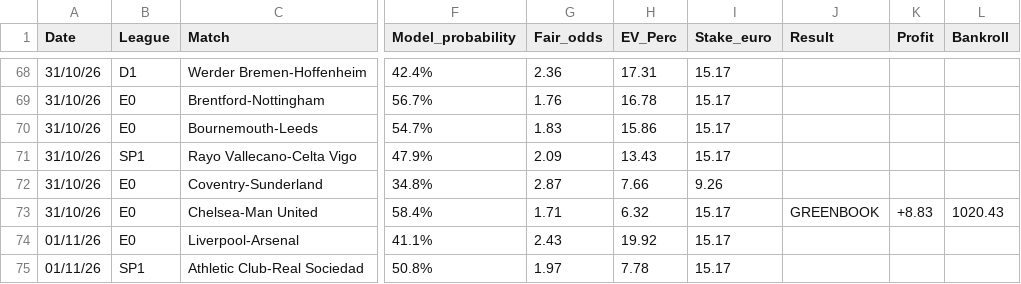
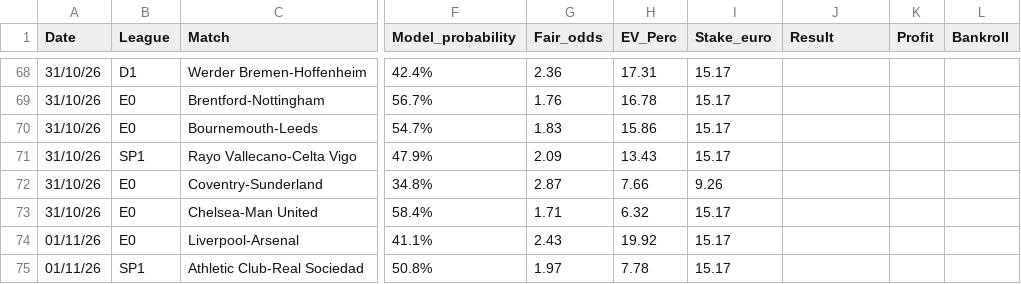
Before and after one commit to fabriziopierfelice03-ai/deep-pitch, a CSV file: tracking_2026_2027.csv, drawn as a sheet; only a part is shown, gaps mark what is left out; the diff names each change by its address in the sheet, - before the commit and + after, or states it on an @@ line.

Commit message:
fix: restore Chelsea-Man United open status post-suspension fix

```diff
--- a/tracking_2026_2027.csv
+++ b/tracking_2026_2027.csv
-J73 (Result): GREENBOOK
+J73 (Result): (empty)
-K73 (Profit): +8.83
+K73 (Profit): (empty)
-L73 (Bankroll): 1020.43
+L73 (Bankroll): (empty)
```
